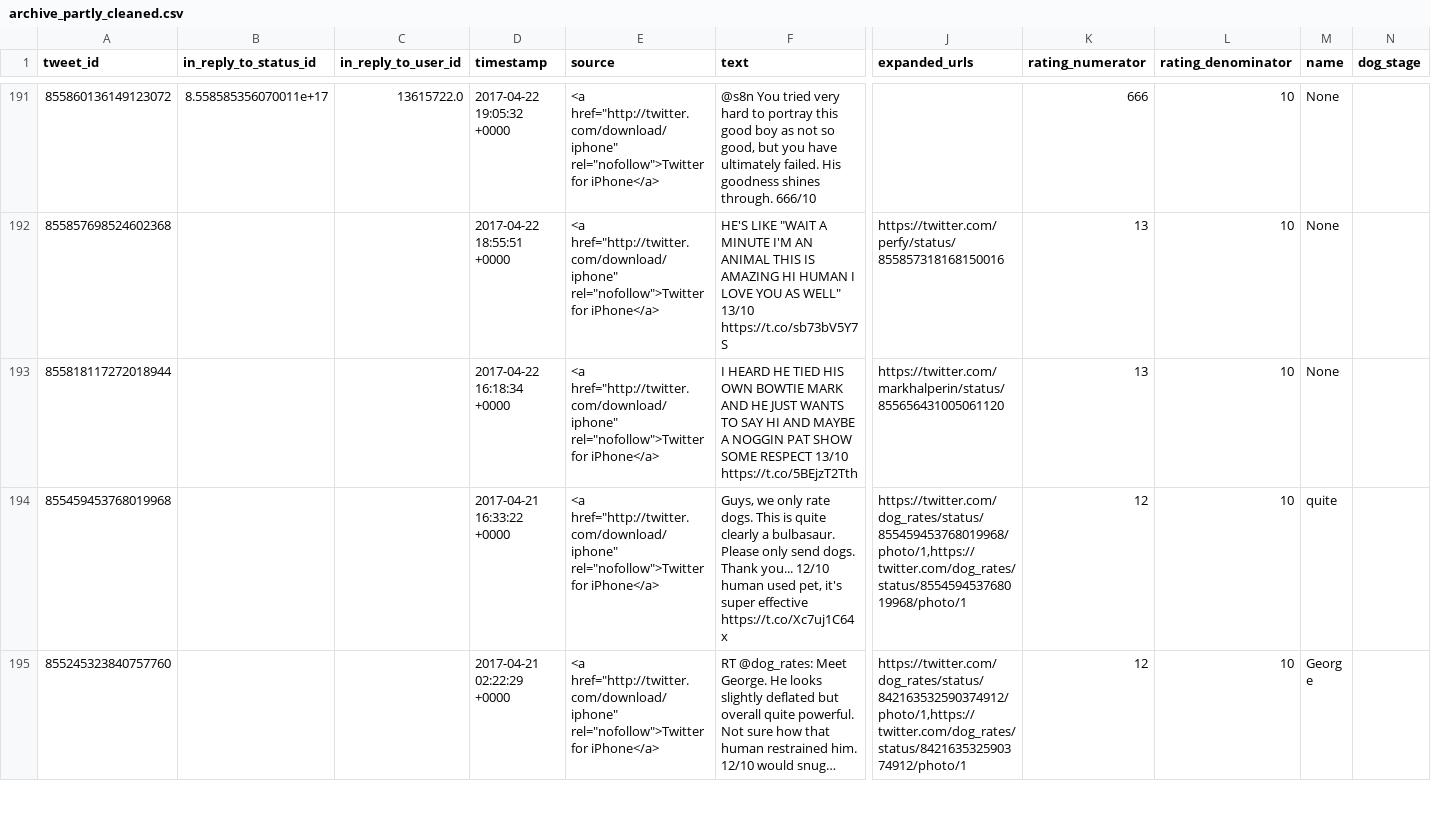
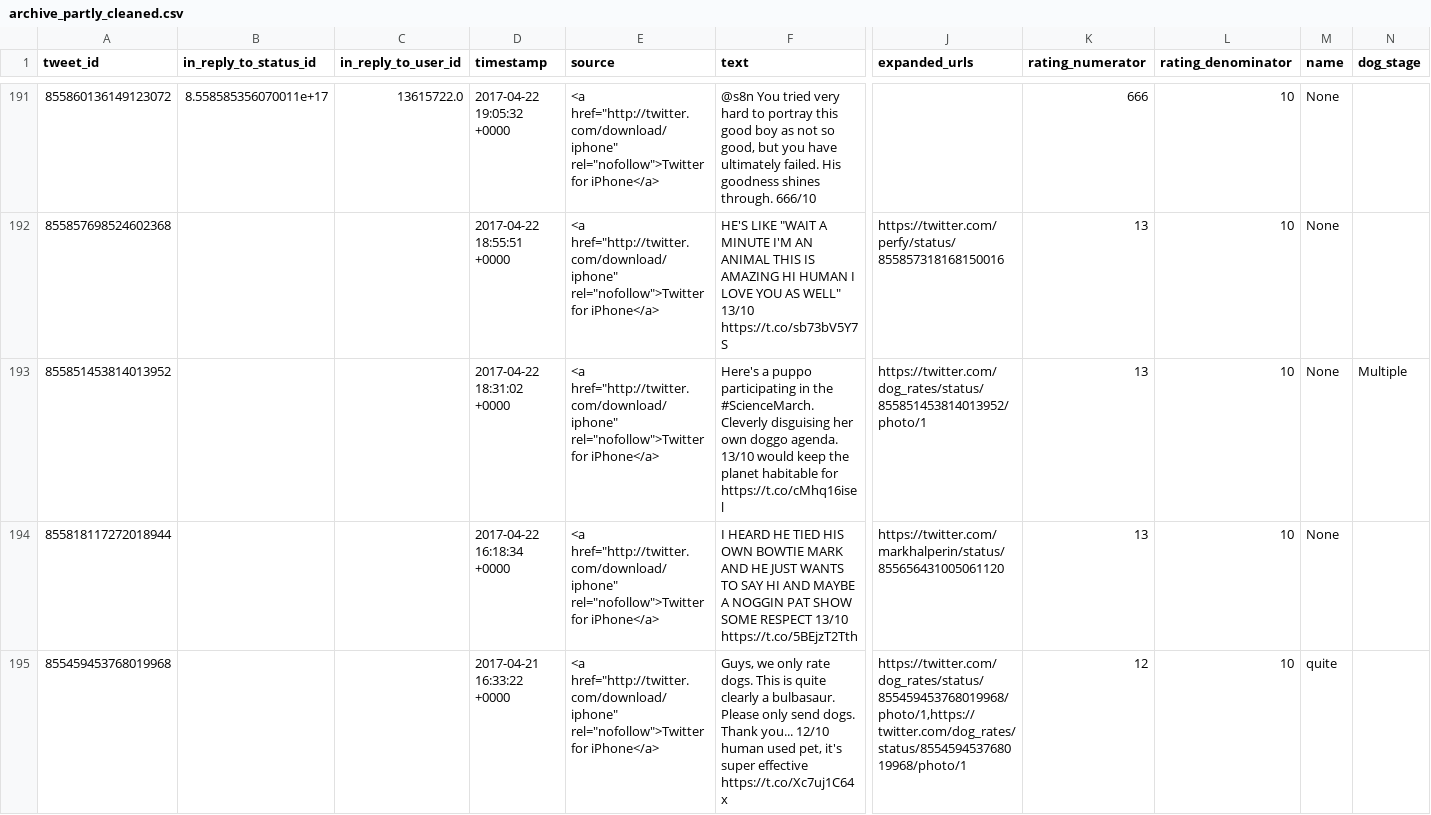
Before and after one commit to Noah-Zheng/DataWrangling_Project, a CSV file: archive_partly_cleaned.csv, drawn as a sheet; only a part is shown, gaps mark what is left out; the shorter side is filled out with more unchanged rows; rows hold the shown columns only; the diff covers the shown part only; the diff names each change by its address in the sheet, - before the commit and + after, or states it on an @@ line.

```diff
--- a/archive_partly_cleaned.csv
+++ b/archive_partly_cleaned.csv
+row 193: 855851453814013952 |  |  | 2017-04-22 18:31:02 +0000 | <a href="http://twitter.com/download/iphone" rel="nofollow">Twitter for iPhone</a> | Here's a puppo participating in the #ScienceMarch. Cleverly disguising her own doggo agenda. 13/10 would keep the planet habitable for https://t.co/cMhq16isel | https://twitter.com/dog_rates/status/855851453814013952/photo/1 | 13 | 10 | None | Multiple
```
Also changed, not shown: 13 added rows elsewhere in this file, 2 other files.
